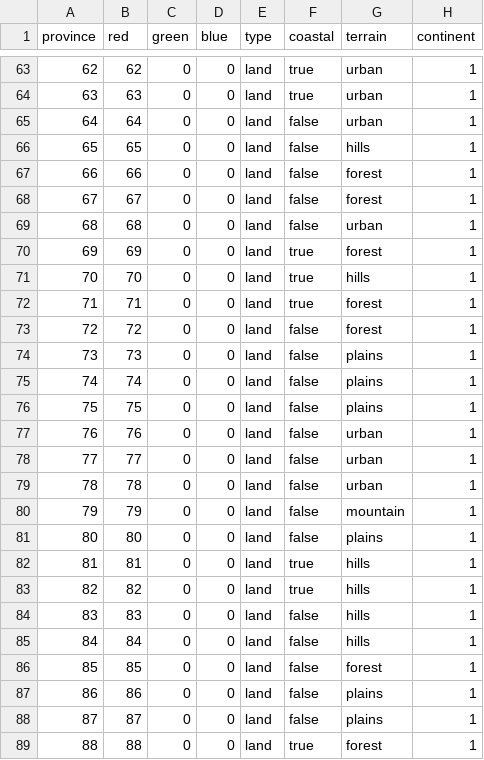
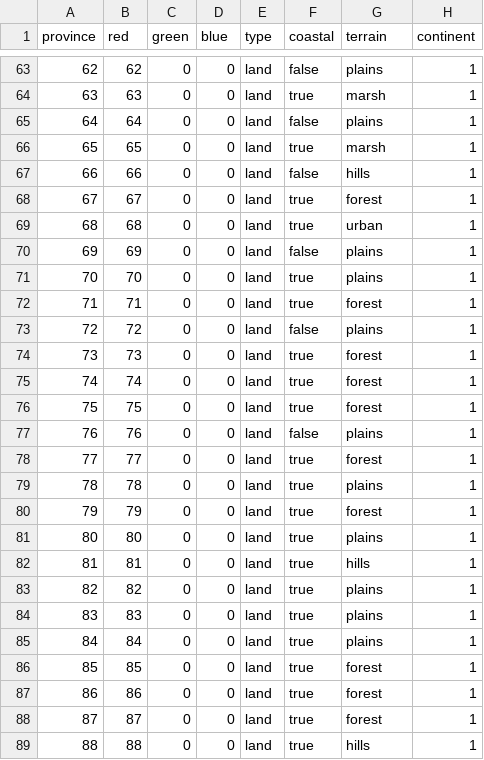
Before and after one commit to korsetov007-arch/The-First-Schism, a CSV file: map/definition.csv, drawn as a sheet; only a part is shown, gaps mark what is left out; the diff covers the shown part only.

```diff
--- a/map/definition.csv
+++ b/map/definition.csv
@@ -63,27 +63,27 @@ province;red;green;blue;type;coastal;terrain;continent
-62;62;0;0;land;true;urban;1
-63;63;0;0;land;true;urban;1
-64;64;0;0;land;false;urban;1
-65;65;0;0;land;false;hills;1
-66;66;0;0;land;false;forest;1
-67;67;0;0;land;false;forest;1
-68;68;0;0;land;false;urban;1
-69;69;0;0;land;true;forest;1
-70;70;0;0;land;true;hills;1
+62;62;0;0;land;false;plains;1
+63;63;0;0;land;true;marsh;1
+64;64;0;0;land;false;plains;1
+65;65;0;0;land;true;marsh;1
+66;66;0;0;land;false;hills;1
+67;67;0;0;land;true;forest;1
+68;68;0;0;land;true;urban;1
+69;69;0;0;land;false;plains;1
+70;70;0;0;land;true;plains;1
 71;71;0;0;land;true;forest;1
-72;72;0;0;land;false;forest;1
-73;73;0;0;land;false;plains;1
-74;74;0;0;land;false;plains;1
-75;75;0;0;land;false;plains;1
-76;76;0;0;land;false;urban;1
-77;77;0;0;land;false;urban;1
-78;78;0;0;land;false;urban;1
-79;79;0;0;land;false;mountain;1
-80;80;0;0;land;false;plains;1
+72;72;0;0;land;false;plains;1
+73;73;0;0;land;true;forest;1
+74;74;0;0;land;true;forest;1
+75;75;0;0;land;true;forest;1
+76;76;0;0;land;false;plains;1
+77;77;0;0;land;true;forest;1
+78;78;0;0;land;true;plains;1
+79;79;0;0;land;true;forest;1
+80;80;0;0;land;true;plains;1
 81;81;0;0;land;true;hills;1
-82;82;0;0;land;true;hills;1
-83;83;0;0;land;false;hills;1
-84;84;0;0;land;false;hills;1
-85;85;0;0;land;false;forest;1
-86;86;0;0;land;false;plains;1
-87;87;0;0;land;false;plains;1
-88;88;0;0;land;true;forest;1
+82;82;0;0;land;true;plains;1
+83;83;0;0;land;true;plains;1
+84;84;0;0;land;true;plains;1
+85;85;0;0;land;true;forest;1
+86;86;0;0;land;true;forest;1
+87;87;0;0;land;true;forest;1
+88;88;0;0;land;true;hills;1
```
Also changed, not shown: 110 edited cells elsewhere in this file, 27 other files.
